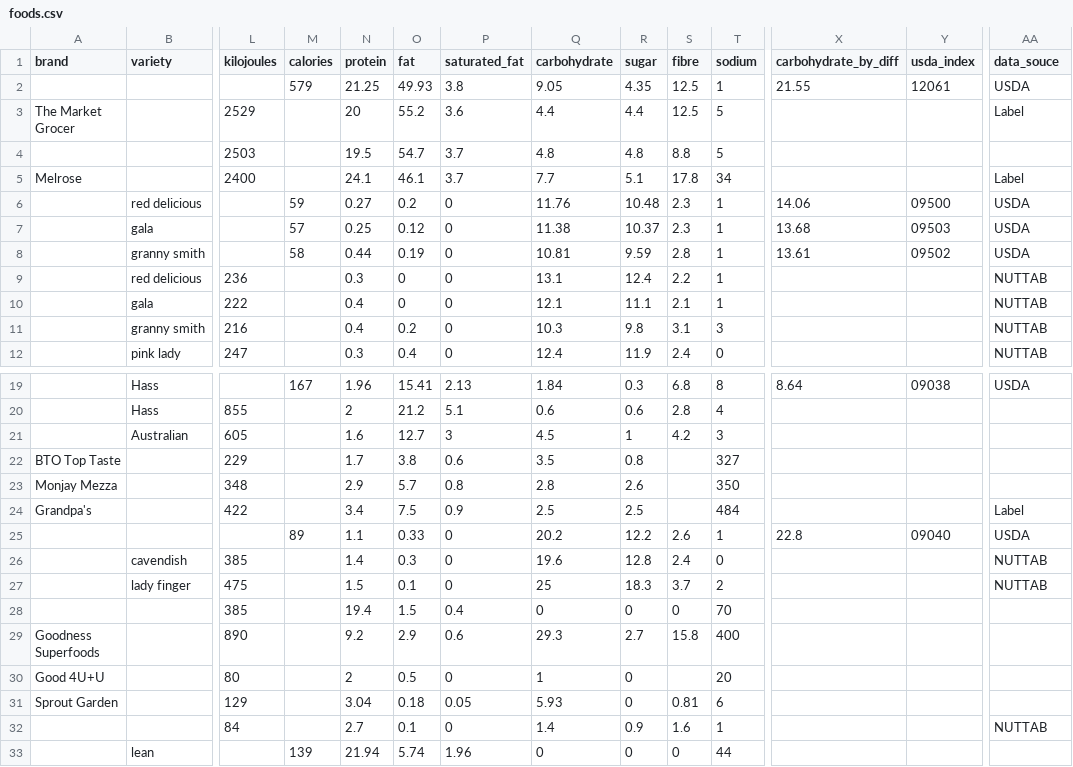
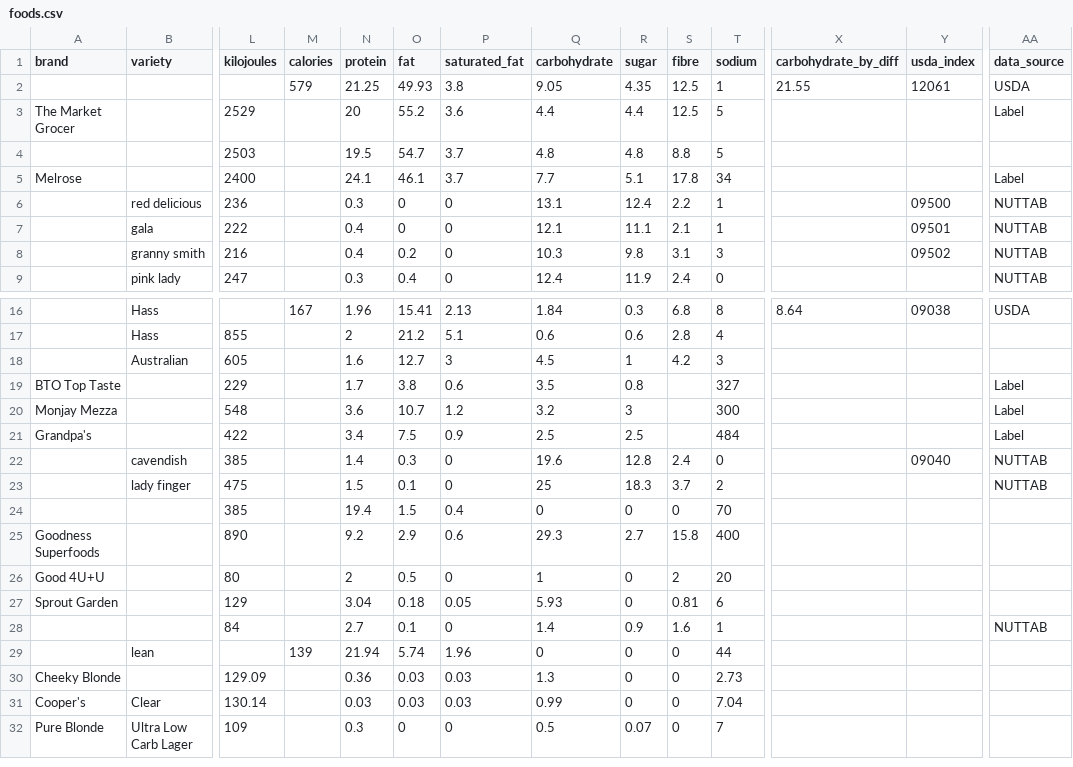
Before and after one commit to MachFour/macros-data, a CSV file: foods.csv, drawn as a sheet; only a part is shown, gaps mark what is left out; the shorter side is filled out with more unchanged rows; removed rows and columns are numbered as before the commit, all else as after; rows hold the shown columns only; the diff names each change by its address in the sheet, - before the commit and + after, or states it on an @@ line.

Commit message:
slight column changes

```diff
--- a/foods.csv
+++ b/foods.csv
-AA1: data_souce
+AA1: data_source
-row 6:  | red delicious |  | 59 | 0.27 | 0.2 | 0 | 11.76 | 10.48 | 2.3 | 1 | 14.06 | 09500 | USDA
-row 7:  | gala |  | 57 | 0.25 | 0.12 | 0 | 11.38 | 10.37 | 2.3 | 1 | 13.68 | 09503 | USDA
-row 8:  | granny smith |  | 58 | 0.44 | 0.19 | 0 | 10.81 | 9.59 | 2.8 | 1 | 13.61 | 09502 | USDA
-Y6 (usda_index): (empty)
+Y6 (usda_index): 09500
-Y7 (usda_index): (empty)
+Y7 (usda_index): 09501
-Y8 (usda_index): (empty)
+Y8 (usda_index): 09502
-AA19:AA20 (data_source): (empty)
+AA19:AA20 (data_source): Label
-L20 (kilojoules): 348
+L20 (kilojoules): 548
-N20 (protein): 2.9
+N20 (protein): 3.6
-O20 (fat): 5.7
+O20 (fat): 10.7
-P20 (saturated_fat): 0.8
+P20 (saturated_fat): 1.2
-Q20 (carbohydrate): 2.8
+Q20 (carbohydrate): 3.2
-R20 (sugar): 2.6
+R20 (sugar): 3
-T20 (sodium): 350
+T20 (sodium): 300
-row 25:  |  |  | 89 | 1.1 | 0.33 | 0 | 20.2 | 12.2 | 2.6 | 1 | 22.8 | 09040 | USDA
-Y22 (usda_index): (empty)
+Y22 (usda_index): 09040
-S26 (fibre): (empty)
+S26 (fibre): 2
```
Also changed, not shown: servings.csv, 1 other file.
